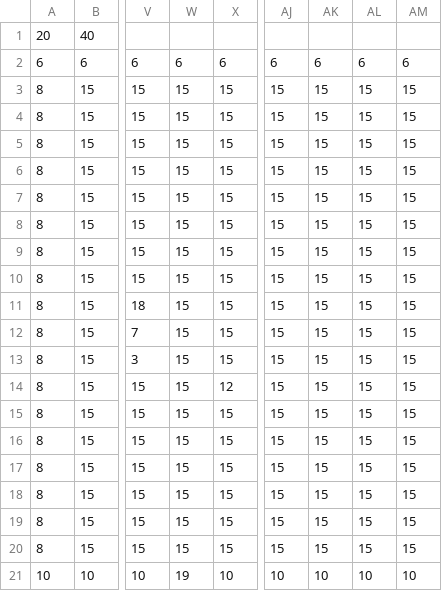
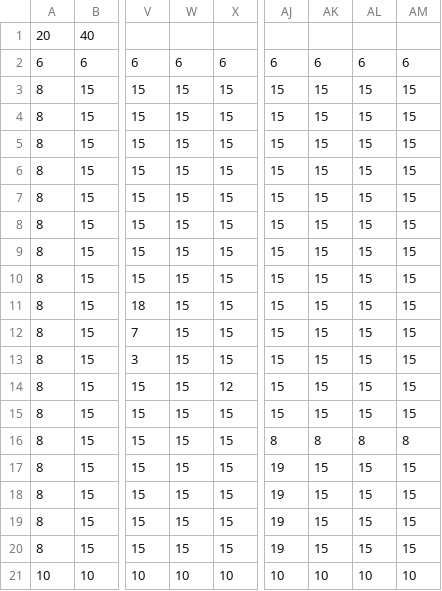
Before and after one commit to mumumu373/Koishi, a CSV file: ACT/Data/MapData/Map01.csv, drawn as a sheet; only a part is shown, gaps mark what is left out; the diff names each change by its address in the sheet, - before the commit and + after, or states it on an @@ line.

```diff
--- a/ACT/Data/MapData/Map01.csv
+++ b/ACT/Data/MapData/Map01.csv
-AJ16: 15
+AJ16: 8
-AK16: 15
+AK16: 8
-AL16: 15
+AL16: 8
-AM16: 15
+AM16: 8
-AJ17:AJ20: 15
+AJ17:AJ20: 19
-W21: 19
+W21: 10
```
Also changed, not shown: 2 other files.
